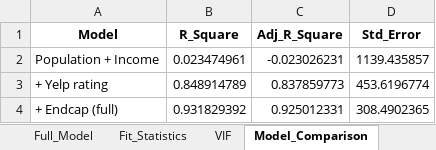
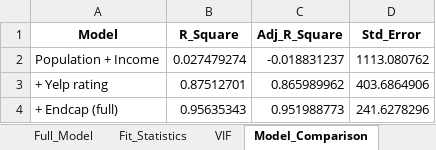
Before and after one commit to davi-moreira/2026F_business_analytics_qm670, an Excel workbook: lecture_slides/11_chapter_multiple_regression/data/autoparts_regression.xlsx, sheet Model_Comparison, drawn as a sheet; values as stored, in another font and other column widths than the file's, no borders; the diff names each change by its address in the sheet, - before the commit and + after, or states it on an @@ line.

```diff
--- a/lecture_slides/11_chapter_multiple_regression/data/autoparts_regression.xlsx (sheet Model_Comparison)
+++ b/lecture_slides/11_chapter_multiple_regression/data/autoparts_regression.xlsx (sheet Model_Comparison)
-B2 (R_Square): 0.023474961
+B2 (R_Square): 0.027479274
-C2 (Adj_R_Square): -0.023026231
+C2 (Adj_R_Square): -0.018831237
-D2 (Std_Error): 1139.435857
+D2 (Std_Error): 1113.080762
-B3 (R_Square): 0.848914789
+B3 (R_Square): 0.87512701
-C3 (Adj_R_Square): 0.837859773
+C3 (Adj_R_Square): 0.865989962
-D3 (Std_Error): 453.6196774
+D3 (Std_Error): 403.6864906
-B4 (R_Square): 0.931829392
+B4 (R_Square): 0.95635343
-C4 (Adj_R_Square): 0.925012331
+C4 (Adj_R_Square): 0.951988773
-D4 (Std_Error): 308.4902365
+D4 (Std_Error): 241.6278296
```
Also changed, not shown: sheet Auto_Parts_Data, sheet Full_Model, sheet Fit_Statistics, sheet Prediction, lecture_slides/10_chapter_simple_regression/data/autoparts_regression.xlsx, 45 other files.
